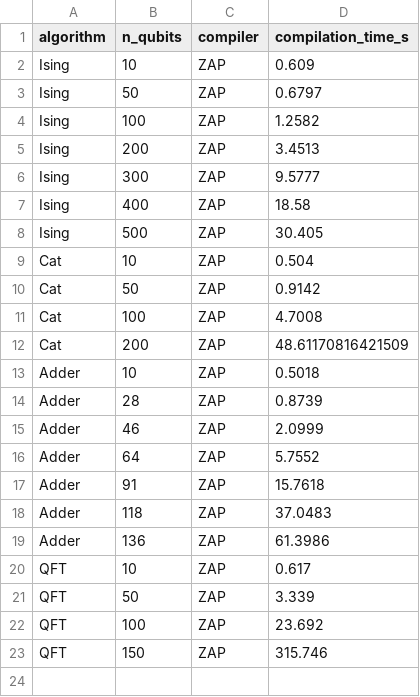
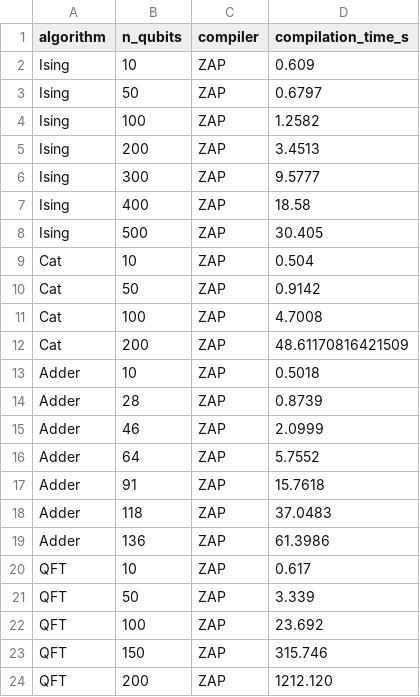
Before and after one commit to FRUNHSAN/neutral-atom-compiler-lab, a CSV file: application/fig12_scalability.csv, drawn as a sheet.

```diff
--- a/application/fig12_scalability.csv
+++ b/application/fig12_scalability.csv
@@ -23 +23,2 @@ QFT,100,ZAP,23.692
 QFT,150,ZAP,315.746
+QFT,200,ZAP,1212.120
```
Also changed, not shown: 27 other files.
